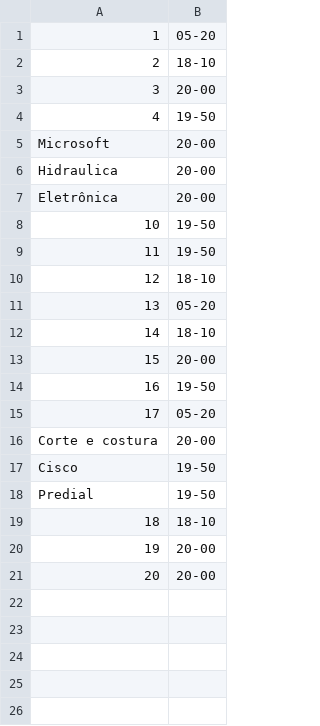
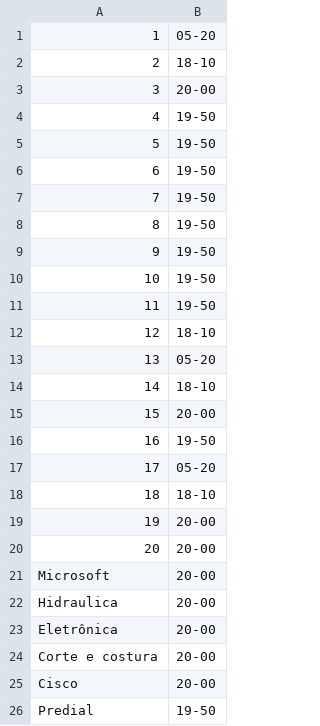
Before and after one commit to Jictyvoo/FilaLanche_SENAI, a CSV file: sourceCode/entradas/salas.csv, drawn as a sheet.

```diff
--- a/sourceCode/entradas/salas.csv
+++ b/sourceCode/entradas/salas.csv
@@ -4,5 +4,7 @@
 4;19-50
-Microsoft;20-00
-Hidraulica;20-00
-Eletrônica;20-00
+5;19-50
+6;19-50
+7;19-50
+8;19-50
+9;19-50
 10;19-50
@@ -15,5 +17,2 @@ Eletrônica;20-00
 17;05-20
-Corte e costura;20-00
-Cisco;19-50
-Predial;19-50
 18;18-10
@@ -21 +20,7 @@ Predial;19-50
 20;20-00
+Microsoft;20-00
+Hidraulica;20-00
+Eletrônica;20-00
+Corte e costura;20-00
+Cisco;20-00
+Predial;19-50
```
Also changed, not shown: 6 other files.
